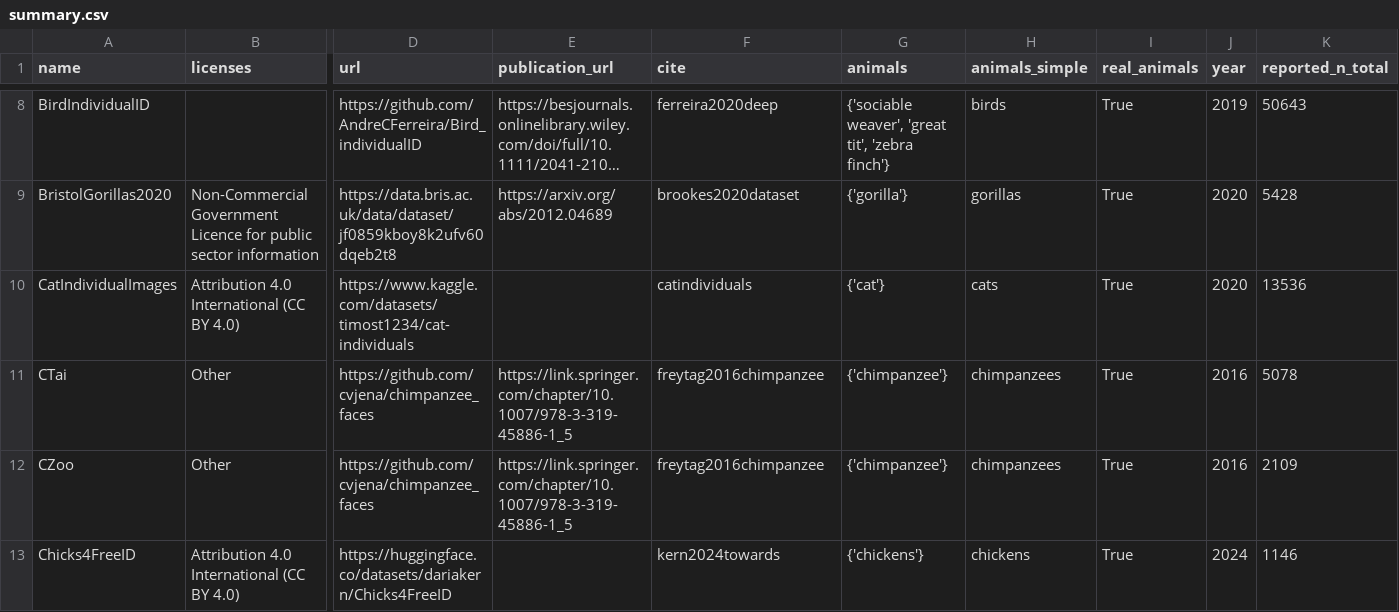
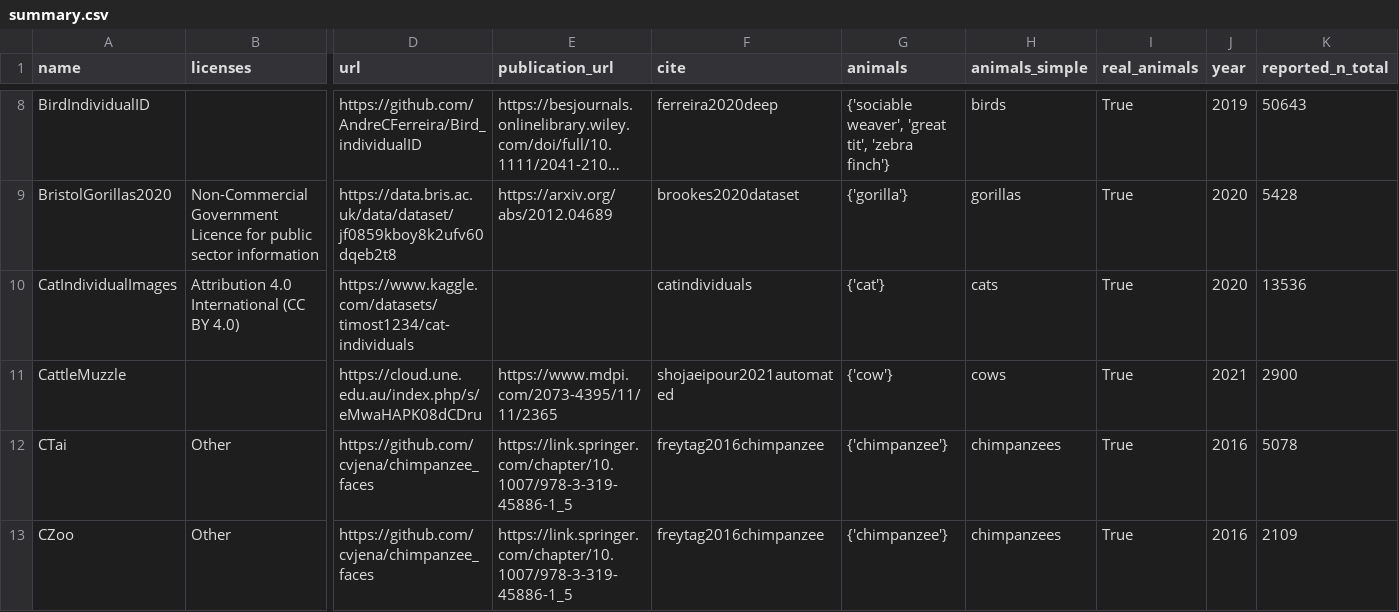
Before and after one commit to WildlifeDatasets/wildlife-datasets, a CSV file: wildlife_datasets/datasets/summary.csv, drawn as a sheet; only a part is shown, gaps mark what is left out; the shorter side is filled out with more unchanged rows; long unchanged cells end in …; rows hold the shown columns only; the diff names each change by its address in the sheet, - before the commit and + after, or states it on an @@ line.

Commit message:
CattleMuzzle summary updated

```diff
--- a/wildlife_datasets/datasets/summary.csv
+++ b/wildlife_datasets/datasets/summary.csv
+row 11: CattleMuzzle |  | https://cloud.une.edu.au/index.php/s/eMwaHAPK08dCDru | https://www.mdpi.com/2073-4395/11/11/2365 | shojaeipour2021automated | {'cow'} | cows | True | 2021 | 2900
```
Also changed, not shown: 3 other files.
